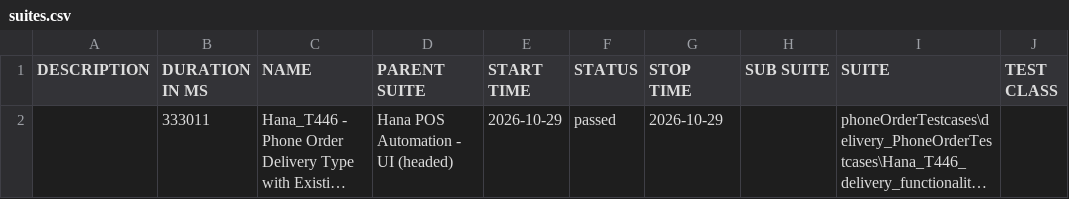
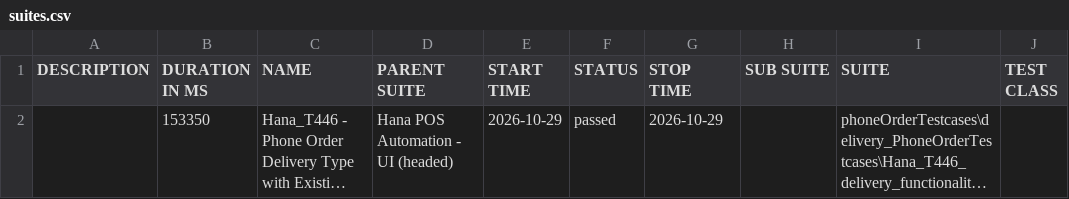
Before and after one commit to BalajinQA04/Hana_Automation_Reports, a CSV file: demo/data/suites.csv, drawn as a sheet; only a part is shown; long unchanged cells end in …; the diff names each change by its address in the sheet, - before the commit and + after, or states it on an @@ line.

Commit message:
deploy demo allure report - build 46

```diff
--- a/demo/data/suites.csv
+++ b/demo/data/suites.csv
-B2 (DURATION IN MS): 333011
+B2 (DURATION IN MS): 153350
```
Also changed, not shown: 30 other files.
